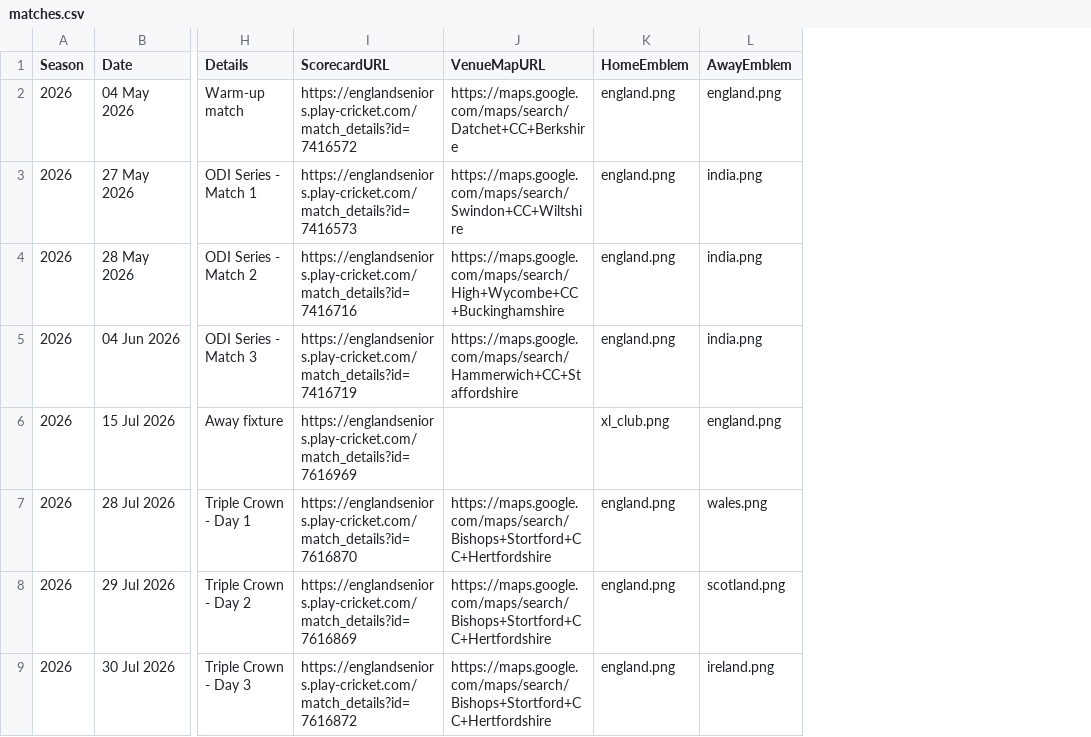
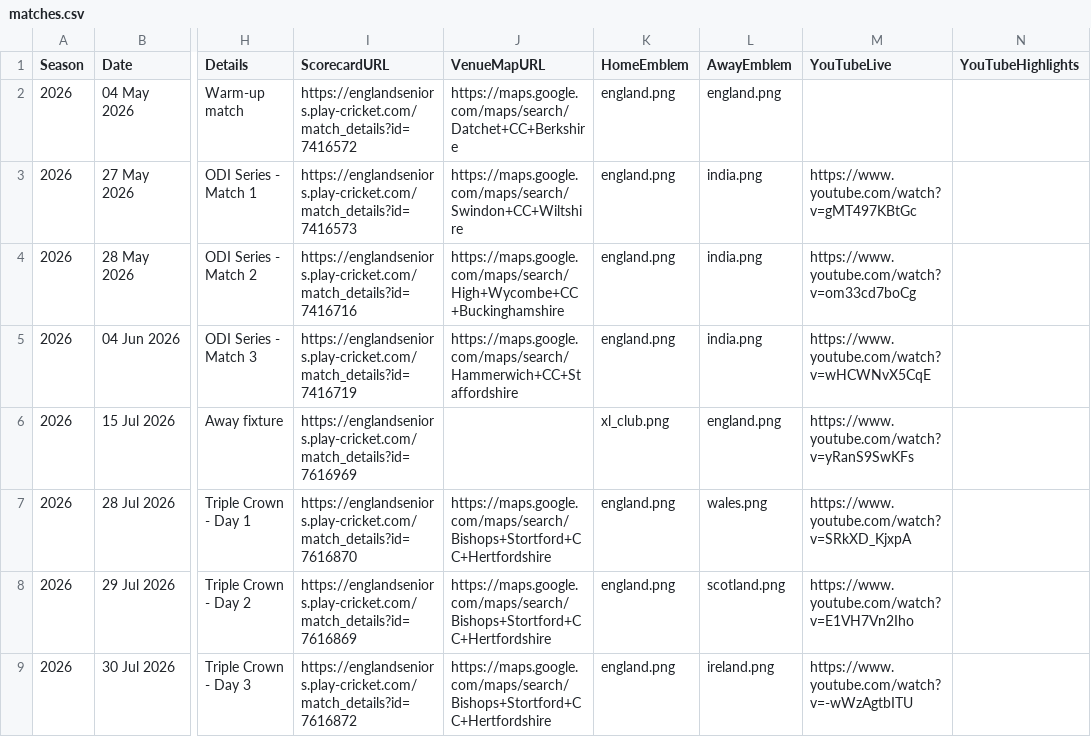
Before and after one commit to Eng40sCricket/eo40s-fixtures, a CSV file: matches.csv, drawn as a sheet; only a part is shown, gaps mark what is left out; the diff names each change by its address in the sheet, - before the commit and + after, or states it on an @@ line.

Commit message:
Add YouTube live stream and highlights links for all matches

```diff
--- a/matches.csv
+++ b/matches.csv
+column M (YouTubeLive), rows 3-9: https://www.youtube.com/watch?v=gMT497KBtGc | https://www.youtube.com/watch?v=om33cd7boCg | https://www.youtube.com/watch?v=wHCWNvX5CqE | https://www.youtube.com/watch?v=yRanS9SwKFs | https://www.youtube.com/watch?v=SRkXD_KjxpA | https://www.youtube.com/watch?v=E1VH7Vn2Iho | https://www.youtube.com/watch?v=-wWzAgtbITU
+column N (YouTubeHighlights), empty
```
Also changed, not shown: 1 other file.
